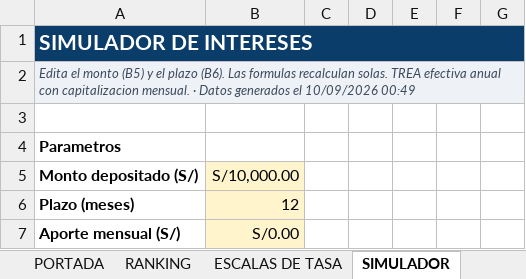
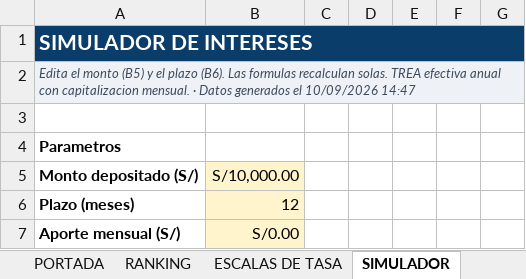
Before and after one commit to oprbguitar/inversion, an Excel workbook: docs/descargas/Ranking_Cuentas_Ahorro_Peru_MEJORADO.xlsx, sheet SIMULADOR, drawn as a sheet; only a part is shown; values as stored, in another font and other column widths than the file's, no borders; charts and pictures and conditional formats not drawn; the diff names each change by its address in the sheet, - before the commit and + after, or states it on an @@ line.

```diff
--- a/docs/descargas/Ranking_Cuentas_Ahorro_Peru_MEJORADO.xlsx (sheet SIMULADOR)
+++ b/docs/descargas/Ranking_Cuentas_Ahorro_Peru_MEJORADO.xlsx (sheet SIMULADOR)
-A2: …el 10/09/2026 00:49
+A2: …el 10/09/2026 14:47
```
Also changed, not shown: sheet PORTADA, sheet TASA BCRP, sheet ENTIDADES AUTORIZADAS, sheet FSD Y SEGURIDAD, sheet TARJETAS DE CREDITO, sheet ESCALAS DE TASA, 3 more sheets, 1 other file.
